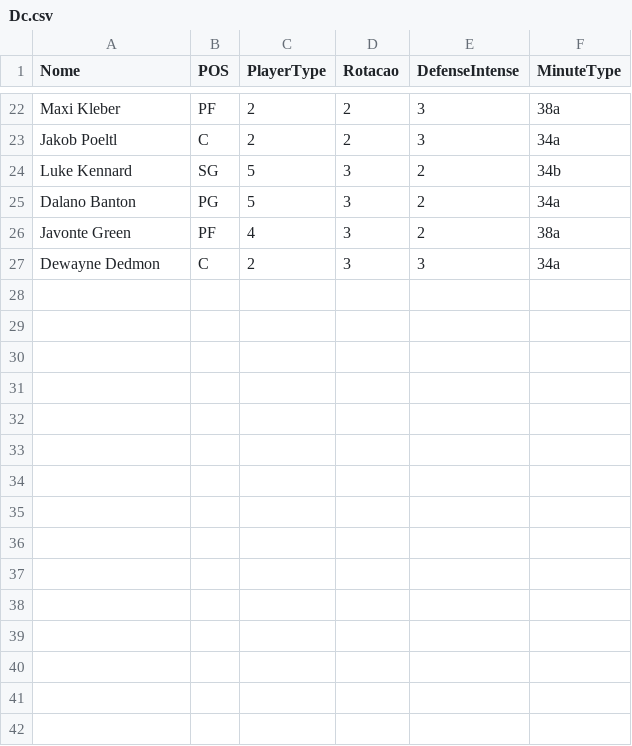
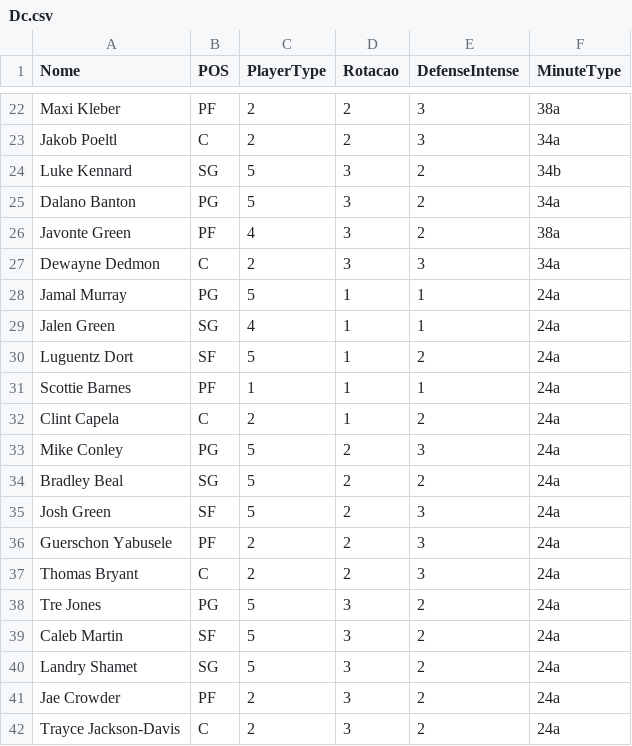
Before and after one commit to manriva-data/bratuganba, a CSV file: Dc.csv, drawn as a sheet; only a part is shown, gaps mark what is left out.

Commit message:
Atualiza Dc.csv para Pelicans

```diff
--- a/Dc.csv
+++ b/Dc.csv
@@ -27 +27,16 @@ Javonte Green, PF, 4, 3, 2, 38a
 Dewayne Dedmon, C, 2, 3, 3, 34a
+Jamal Murray, PG, 5, 1, 1, 24a
+Jalen Green, SG, 4, 1, 1, 24a
+Luguentz Dort, SF, 5, 1, 2, 24a
+Scottie Barnes, PF, 1, 1, 1, 24a
+Clint Capela, C, 2, 1, 2, 24a
+Mike Conley, PG, 5, 2, 3, 24a
+Bradley Beal, SG, 5, 2, 2, 24a
+Josh Green, SF, 5, 2, 3, 24a
+Guerschon Yabusele, PF, 2, 2, 3, 24a
+Thomas Bryant, C, 2, 2, 3, 24a
+Tre Jones, PG, 5, 3, 2, 24a
+Caleb Martin, SF, 5, 3, 2, 24a
+Landry Shamet, SG, 5, 3, 2, 24a
+Jae Crowder, PF, 2, 3, 2, 24a
+Trayce Jackson-Davis, C, 2, 3, 2, 24a
```
